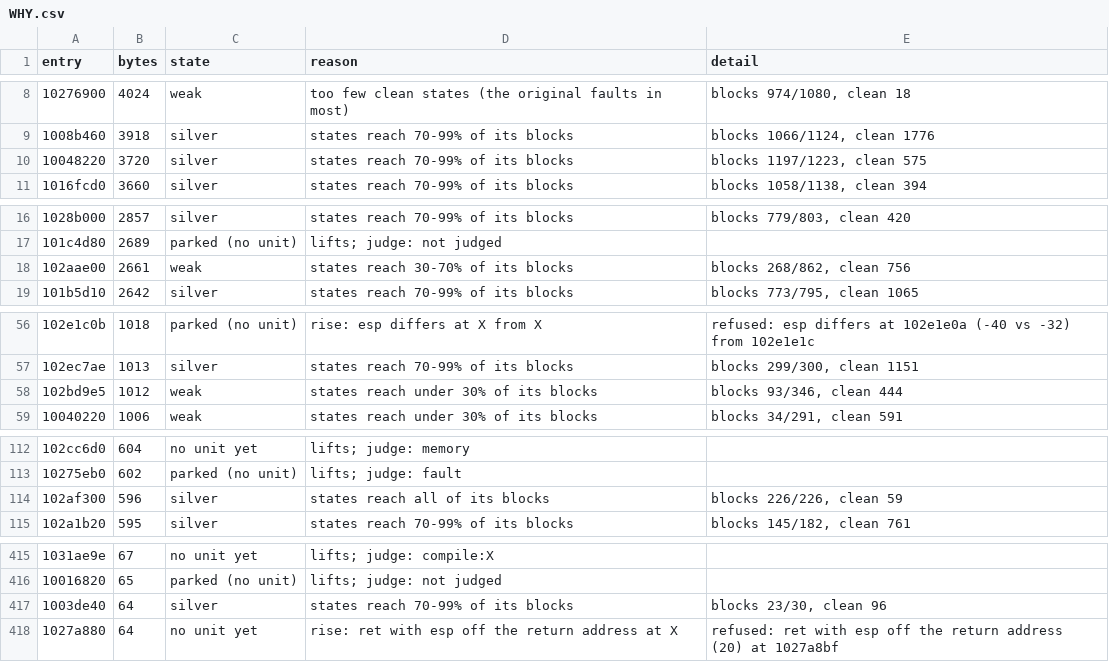
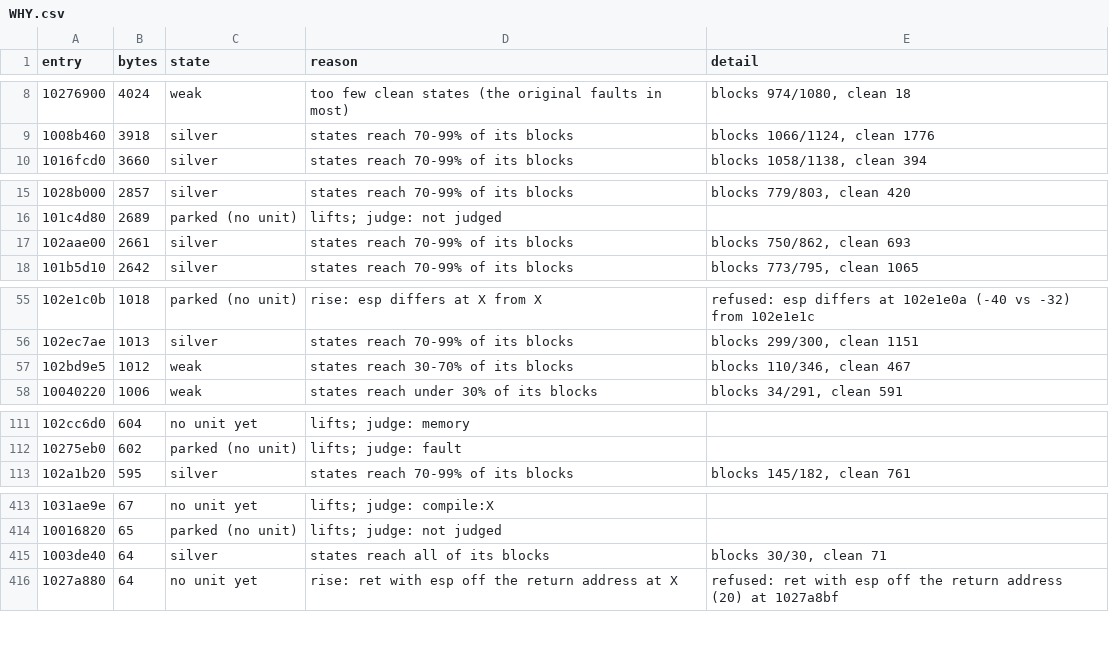
Before and after one commit to cowrevenge/cow_kuluu_xi_anything, a CSV file: docs/cow/WHY.csv, drawn as a sheet; only a part is shown, gaps mark what is left out; the diff covers the shown part only.

```diff
--- a/docs/cow/WHY.csv
+++ b/docs/cow/WHY.csv
@@ -9,3 +9,2 @@ entry,bytes,state,reason,detail
 1008b460,3918,silver,states reach 70-99% of its blocks,"blocks 1066/1124, clean 1776"
-10048220,3720,silver,states reach 70-99% of its blocks,"blocks 1197/1223, clean 575"
 1016fcd0,3660,silver,states reach 70-99% of its blocks,"blocks 1058/1138, clean 394"
@@ -17,3 +16,3 @@ entry,bytes,state,reason,detail
 101c4d80,2689,parked (no unit),lifts; judge: not judged,
-102aae00,2661,weak,states reach 30-70% of its blocks,"blocks 268/862, clean 756"
+102aae00,2661,silver,states reach 70-99% of its blocks,"blocks 750/862, clean 693"
 101b5d10,2642,silver,states reach 70-99% of its blocks,"blocks 773/795, clean 1065"
@@ -57,3 +56,3 @@ entry,bytes,state,reason,detail
 102ec7ae,1013,silver,states reach 70-99% of its blocks,"blocks 299/300, clean 1151"
-102bd9e5,1012,weak,states reach under 30% of its blocks,"blocks 93/346, clean 444"
+102bd9e5,1012,weak,states reach 30-70% of its blocks,"blocks 110/346, clean 467"
 10040220,1006,weak,states reach under 30% of its blocks,"blocks 34/291, clean 591"
@@ -113,3 +112,2 @@ entry,bytes,state,reason,detail
 10275eb0,602,parked (no unit),lifts; judge: fault,
-102af300,596,silver,states reach all of its blocks,"blocks 226/226, clean 59"
 102a1b20,595,silver,states reach 70-99% of its blocks,"blocks 145/182, clean 761"
@@ -416,3 +414,3 @@ entry,bytes,state,reason,detail
 10016820,65,parked (no unit),lifts; judge: not judged,
-1003de40,64,silver,states reach 70-99% of its blocks,"blocks 23/30, clean 96"
+1003de40,64,silver,states reach all of its blocks,"blocks 30/30, clean 71"
 1027a880,64,no unit yet,rise: ret with esp off the return address at X,refused: ret with esp off the return address (20) at 1027a8bf
```
Also changed, not shown: 4 edited cells elsewhere in this file, cow/conveyor/daily.tsv, docs/cow/SITES.csv, 21 other files.
